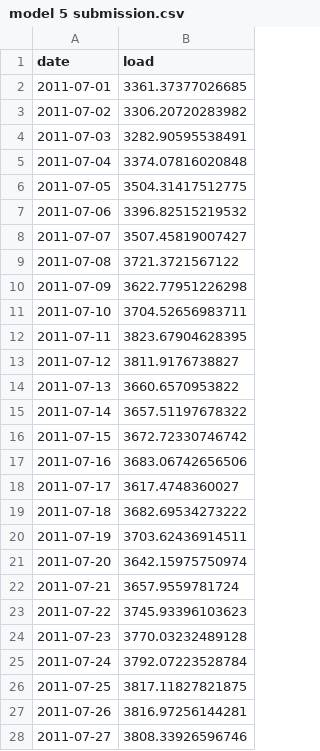
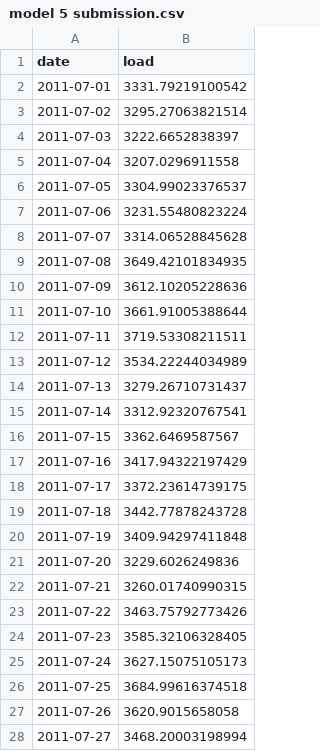
Before and after one commit to matthewtfischer/KimFischer_ENV797_TSA_ForecastCompetition_S26, a CSV file: model 5 submission.csv, drawn as a sheet; only a part is shown; the diff covers the shown part only.

```diff
--- a/model 5 submission.csv
+++ b/model 5 submission.csv
@@ -1,28 +1,28 @@
 "date","load"
-"2011-07-01",3361.37377026685
-"2011-07-02",3306.20720283982
-"2011-07-03",3282.90595538491
-"2011-07-04",3374.07816020848
-"2011-07-05",3504.31417512775
-"2011-07-06",3396.82515219532
-"2011-07-07",3507.45819007427
-"2011-07-08",3721.3721567122
-"2011-07-09",3622.77951226298
-"2011-07-10",3704.52656983711
-"2011-07-11",3823.67904628395
-"2011-07-12",3811.9176738827
-"2011-07-13",3660.6570953822
-"2011-07-14",3657.51197678322
-"2011-07-15",3672.72330746742
-"2011-07-16",3683.06742656506
-"2011-07-17",3617.4748360027
-"2011-07-18",3682.69534273222
-"2011-07-19",3703.62436914511
-"2011-07-20",3642.15975750974
-"2011-07-21",3657.9559781724
-"2011-07-22",3745.93396103623
-"2011-07-23",3770.03232489128
-"2011-07-24",3792.07223528784
-"2011-07-25",3817.11827821875
-"2011-07-26",3816.97256144281
-"2011-07-27",3808.33926596746
+"2011-07-01",3331.79219100542
+"2011-07-02",3295.27063821514
+"2011-07-03",3222.6652838397
+"2011-07-04",3207.0296911558
+"2011-07-05",3304.99023376537
+"2011-07-06",3231.55480823224
+"2011-07-07",3314.06528845628
+"2011-07-08",3649.42101834935
+"2011-07-09",3612.10205228636
+"2011-07-10",3661.91005388644
+"2011-07-11",3719.53308211511
+"2011-07-12",3534.22244034989
+"2011-07-13",3279.26710731437
+"2011-07-14",3312.92320767541
+"2011-07-15",3362.6469587567
+"2011-07-16",3417.94322197429
+"2011-07-17",3372.23614739175
+"2011-07-18",3442.77878243728
+"2011-07-19",3409.94297411848
+"2011-07-20",3229.6026249836
+"2011-07-21",3260.01740990315
+"2011-07-22",3463.75792773426
+"2011-07-23",3585.32106328405
+"2011-07-24",3627.15075105173
+"2011-07-25",3684.99616374518
+"2011-07-26",3620.9015658058
+"2011-07-27",3468.20003198994
```
Also changed, not shown: 4 edited cells elsewhere in this file, model 2 submission.csv, model 4-1 submission.csv, 5 other files.
